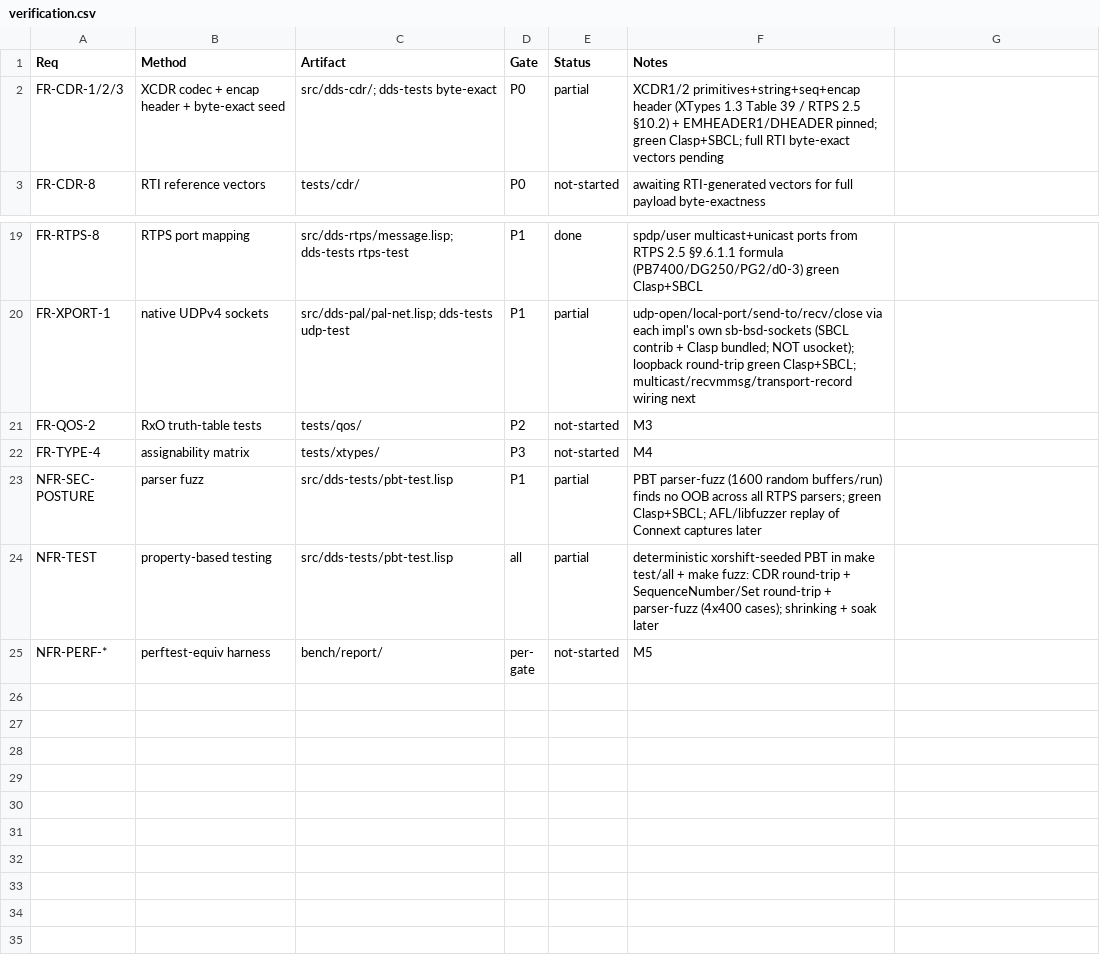
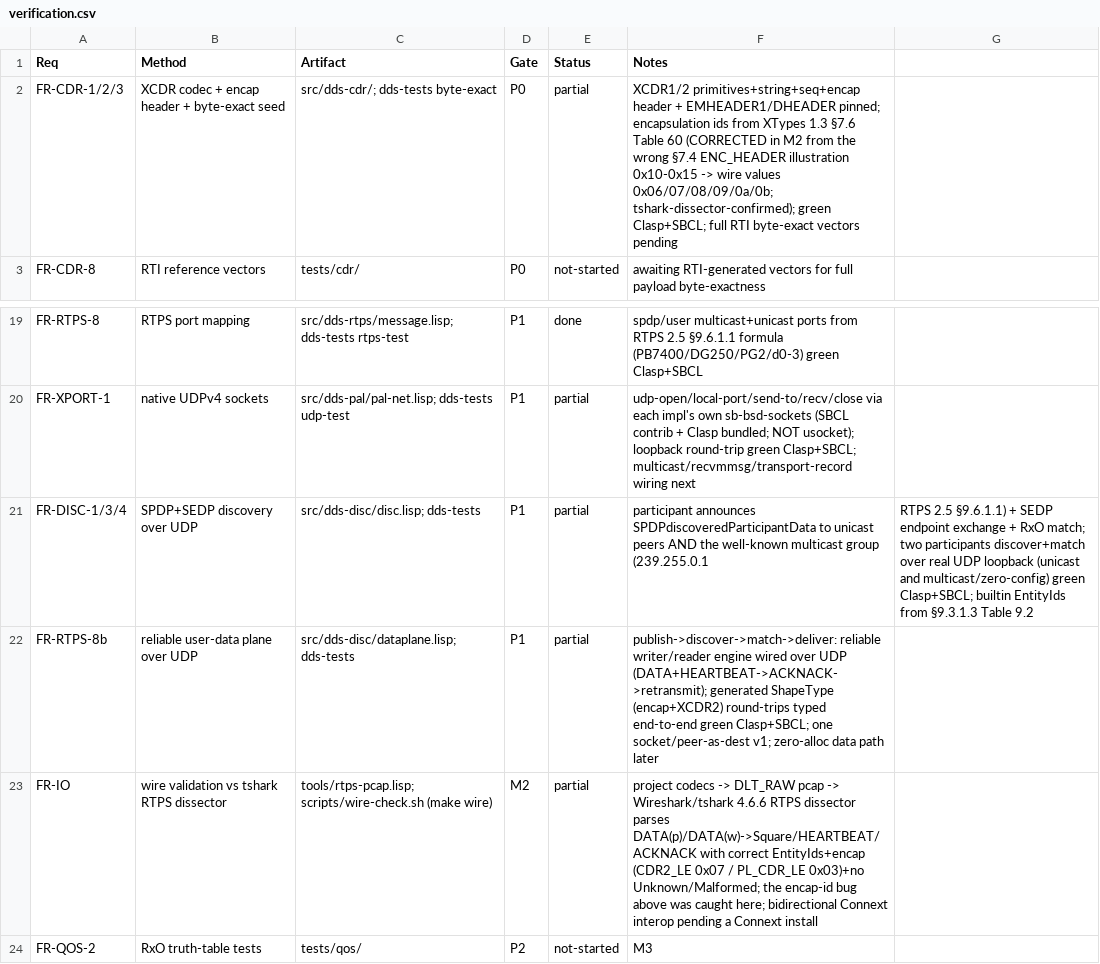
Before and after one commit to goenninger-b-t/dds, a CSV file: docs/verification.csv, drawn as a sheet; only a part is shown, gaps mark what is left out; the shorter side is filled out with more unchanged rows.

```diff
--- a/docs/verification.csv
+++ b/docs/verification.csv
@@ -1,3 +1,3 @@
 Req,Method,Artifact,Gate,Status,Notes
-FR-CDR-1/2/3,XCDR codec + encap header + byte-exact seed,src/dds-cdr/; dds-tests byte-exact,P0,partial,XCDR1/2 primitives+string+seq+encap header (XTypes 1.3 Table 39 / RTPS 2.5 §10.2) + EMHEADER1/DHEADER pinned; green Clasp+SBCL; full RTI byte-exact vectors pending
+FR-CDR-1/2/3,XCDR codec + encap header + byte-exact seed,src/dds-cdr/; dds-tests byte-exact,P0,partial,XCDR1/2 primitives+string+seq+encap header + EMHEADER1/DHEADER pinned; encapsulation ids from XTypes 1.3 §7.6 Table 60 (CORRECTED in M2 from the wrong §7.4 ENC_HEADER illustration 0x10-0x15 -> wire values 0x06/07/08/09/0a/0b; tshark-dissector-confirmed); green Clasp+SBCL; full RTI byte-exact vectors pending
 FR-CDR-8,RTI reference vectors,tests/cdr/,P0,not-started,awaiting RTI-generated vectors for full payload byte-exactness
@@ -20,2 +20,5 @@ FR-RTPS-8,RTPS port mapping,src/dds-rtps/message.lisp; dds-tests rtps-test,P1,do
 FR-XPORT-1,native UDPv4 sockets,src/dds-pal/pal-net.lisp; dds-tests udp-test,P1,partial,udp-open/local-port/send-to/recv/close via each impl's own sb-bsd-sockets (SBCL contrib + Clasp bundled; NOT usocket); loopback round-trip green Clasp+SBCL; multicast/recvmmsg/transport-record wiring next
+FR-DISC-1/3/4,SPDP+SEDP discovery over UDP,src/dds-disc/disc.lisp; dds-tests,P1,partial,participant announces SPDPdiscoveredParticipantData to unicast peers AND the well-known multicast group (239.255.0.1, RTPS 2.5 §9.6.1.1) + SEDP endpoint exchange + RxO match; two participants discover+match over real UDP loopback (unicast and multicast/zero-config) green Clasp+SBCL; builtin EntityIds from §9.3.1.3 Table 9.2
+FR-RTPS-8b,reliable user-data plane over UDP,src/dds-disc/dataplane.lisp; dds-tests,P1,partial,publish->discover->match->deliver: reliable writer/reader engine wired over UDP (DATA+HEARTBEAT->ACKNACK->retransmit); generated ShapeType (encap+XCDR2) round-trips typed end-to-end green Clasp+SBCL; one socket/peer-as-dest v1; zero-alloc data path later
+FR-IO,wire validation vs tshark RTPS dissector,tools/rtps-pcap.lisp; scripts/wire-check.sh (make wire),M2,partial,project codecs -> DLT_RAW pcap -> Wireshark/tshark 4.6.6 RTPS dissector parses DATA(p)/DATA(w)->Square/HEARTBEAT/ACKNACK with correct EntityIds+encap (CDR2_LE 0x07 / PL_CDR_LE 0x03)+no Unknown/Malformed; the encap-id bug above was caught here; bidirectional Connext interop pending a Connext install
 FR-QOS-2,RxO truth-table tests,tests/qos/,P2,not-started,M3
```
Also changed, not shown: 6 other files.
